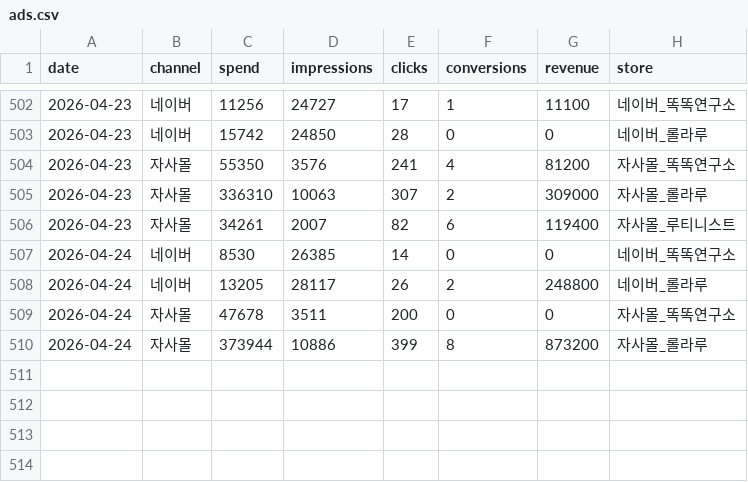
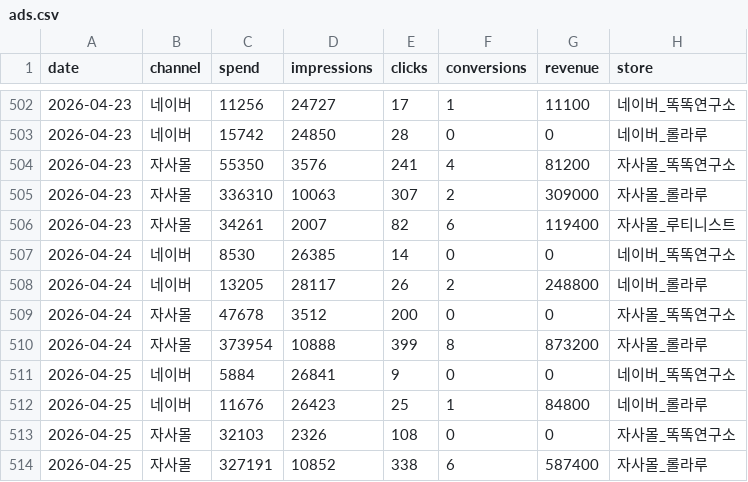
Before and after one commit to dylan670/growingup-dashboard, a CSV file: data/ads.csv, drawn as a sheet; only a part is shown, gaps mark what is left out.

```diff
--- a/data/ads.csv
+++ b/data/ads.csv
@@ -508,3 +508,7 @@
 2026-04-24,네이버,13205,28117,26,2,248800,네이버_롤라루
-2026-04-24,자사몰,47678,3511,200,0,0,자사몰_똑똑연구소
-2026-04-24,자사몰,373944,10886,399,8,873200,자사몰_롤라루
+2026-04-24,자사몰,47678,3512,200,0,0,자사몰_똑똑연구소
+2026-04-24,자사몰,373954,10888,399,8,873200,자사몰_롤라루
+2026-04-25,네이버,5884,26841,9,0,0,네이버_똑똑연구소
+2026-04-25,네이버,11676,26423,25,1,84800,네이버_롤라루
+2026-04-25,자사몰,32103,2326,108,0,0,자사몰_똑똑연구소
+2026-04-25,자사몰,327191,10852,338,6,587400,자사몰_롤라루
```
Also changed, not shown: 6 other files.
